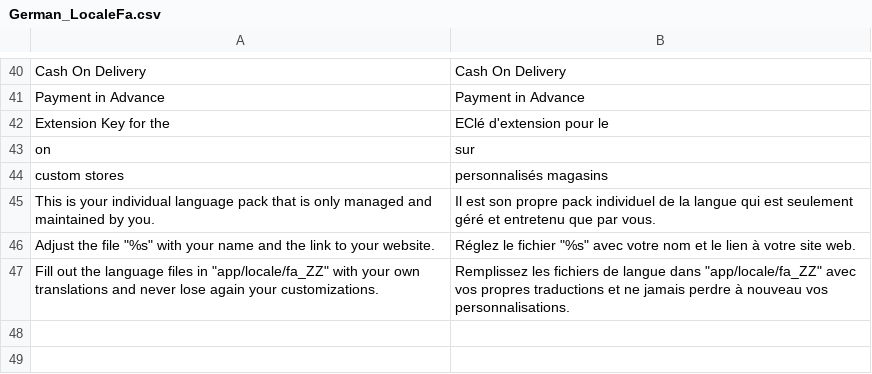
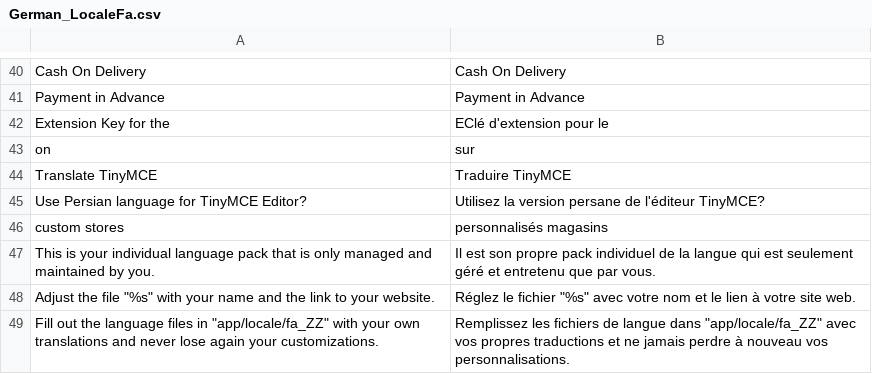
Before and after one commit to MaWoScha/German_LocalePack_fa_IR_2, a CSV file: app/locale/fr_FR/German_LocaleFa.csv, drawn as a sheet; only a part is shown, gaps mark what is left out.

```diff
--- a/app/locale/fr_FR/German_LocaleFa.csv
+++ b/app/locale/fr_FR/German_LocaleFa.csv
@@ -43,2 +43,4 @@
 "on","sur"
+"Translate TinyMCE","Traduire TinyMCE"
+"Use Persian language for TinyMCE Editor?","Utilisez la version persane de l'éditeur TinyMCE?"
 "custom stores","personnalisés magasins"
```
Also changed, not shown: app/locale/de_DE/German_LocaleFa.csv, app/locale/en_US/German_LocaleFa.csv, 5 other files.
